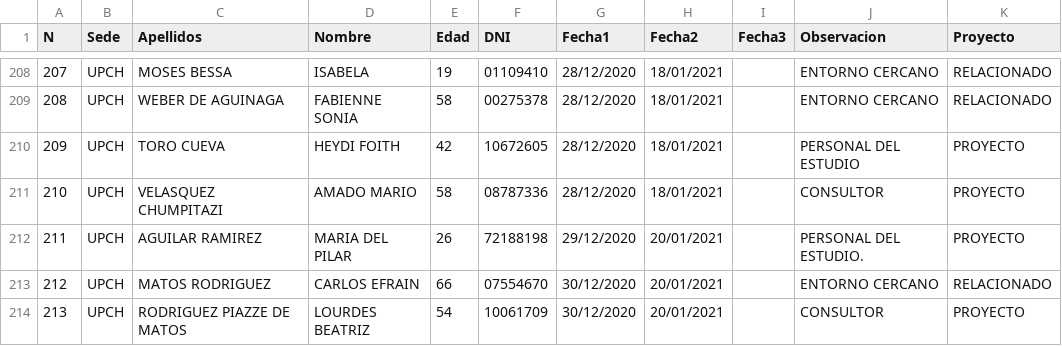
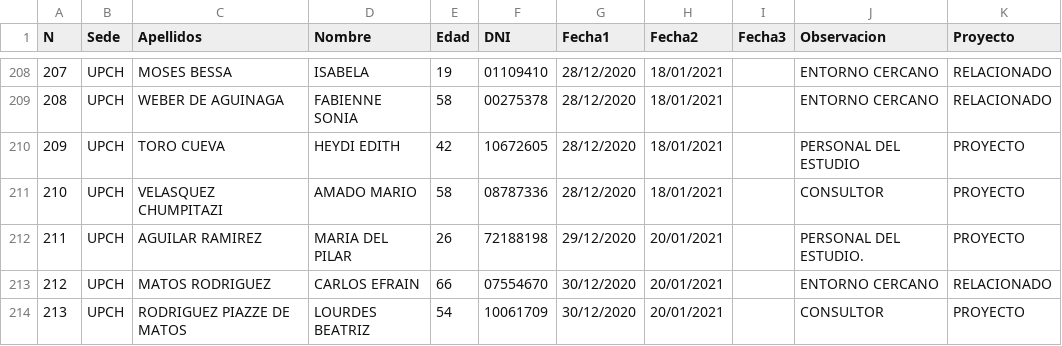
Before and after one commit to jhonatantirado/VacunaGate_Peru, a CSV file: 487vacunados.csv, drawn as a sheet; only a part is shown, gaps mark what is left out.

Commit message:
Update 487vacunados.csv

```diff
--- a/487vacunados.csv
+++ b/487vacunados.csv
@@ -209,3 +209,3 @@ N,Sede,Apellidos,Nombre,Edad,DNI,Fecha1,Fecha2,Fecha3,Observacion,Proyecto
 208,UPCH,WEBER DE AGUINAGA,FABIENNE SONIA,58,00275378,28/12/2020,18/01/2021,,ENTORNO CERCANO,RELACIONADO
-209,UPCH,TORO CUEVA,HEYDI FOITH,42,10672605,28/12/2020,18/01/2021,,PERSONAL DEL ESTUDIO,PROYECTO
+209,UPCH,TORO CUEVA,HEYDI EDITH,42,10672605,28/12/2020,18/01/2021,,PERSONAL DEL ESTUDIO,PROYECTO
 210,UPCH,VELASQUEZ CHUMPITAZI,AMADO MARIO,58,08787336,28/12/2020,18/01/2021,,CONSULTOR,PROYECTO
```
